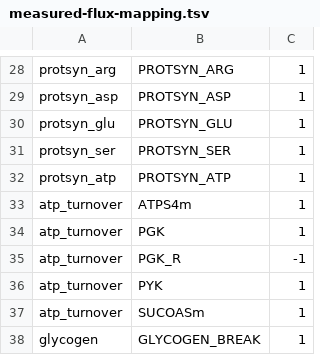
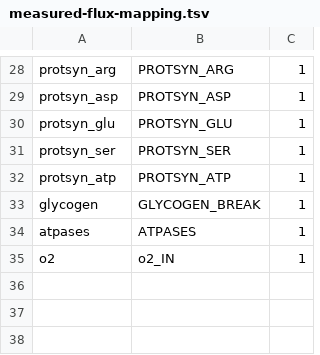
Before and after one commit to Nilsson-Lab-KI/liver-flux-models, a TSV file: Models/liverModel_2_openFluxExport/measured-flux-mapping.tsv, drawn as a sheet; only a part is shown, gaps mark what is left out; removed rows and columns are numbered as before the commit, all else as after; the diff names each change by its address in the sheet, - before the commit and + after, or states it on an @@ line.

Commit message:
Renamed CELLWORK -> ATPASES, added o2 consumption

```diff
--- a/Models/liverModel_2_openFluxExport/measured-flux-mapping.tsv
+++ b/Models/liverModel_2_openFluxExport/measured-flux-mapping.tsv
-row 33: atp_turnover | ATPS4m | 1
-row 34: atp_turnover | PGK | 1
-row 35: atp_turnover | PGK_R | -1
-row 36: atp_turnover | PYK | 1
-row 37: atp_turnover | SUCOASm | 1
+row 34: atpases | ATPASES | 1
+row 35: o2 | o2_IN | 1
```
Also changed, not shown: 1 other file.
